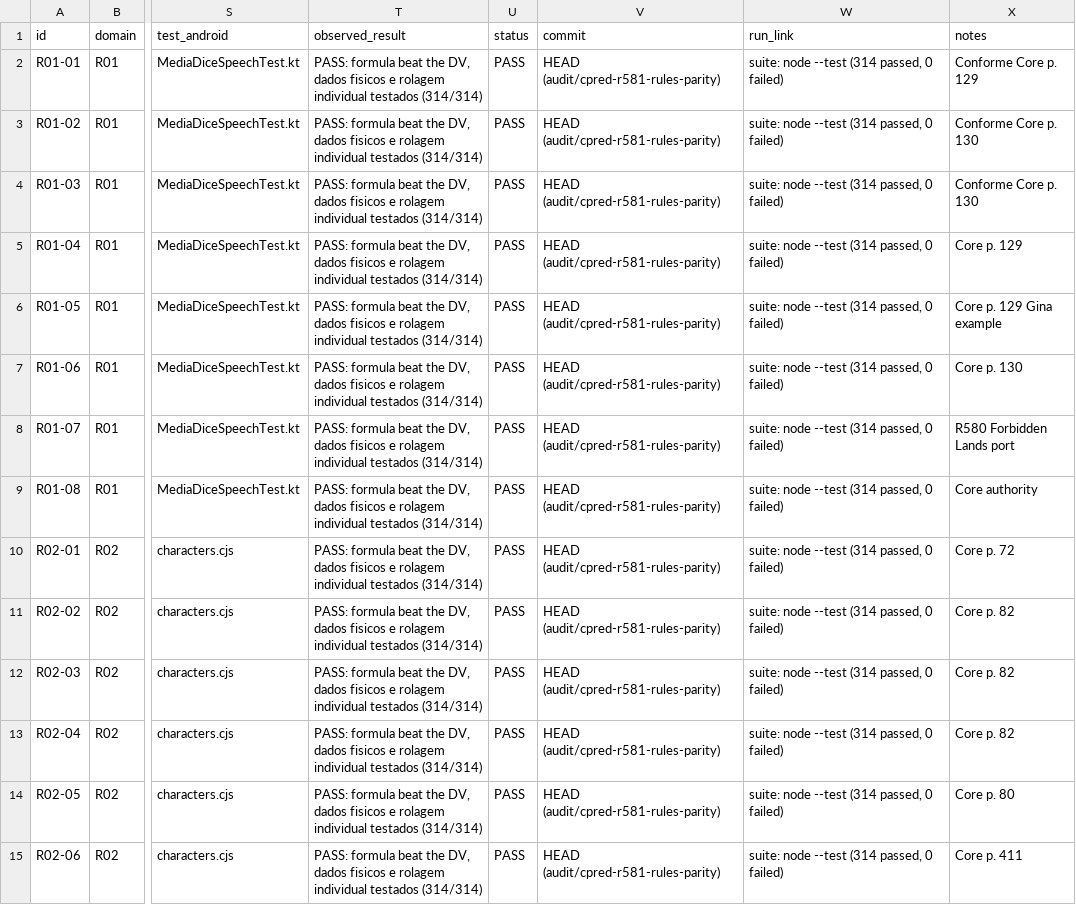
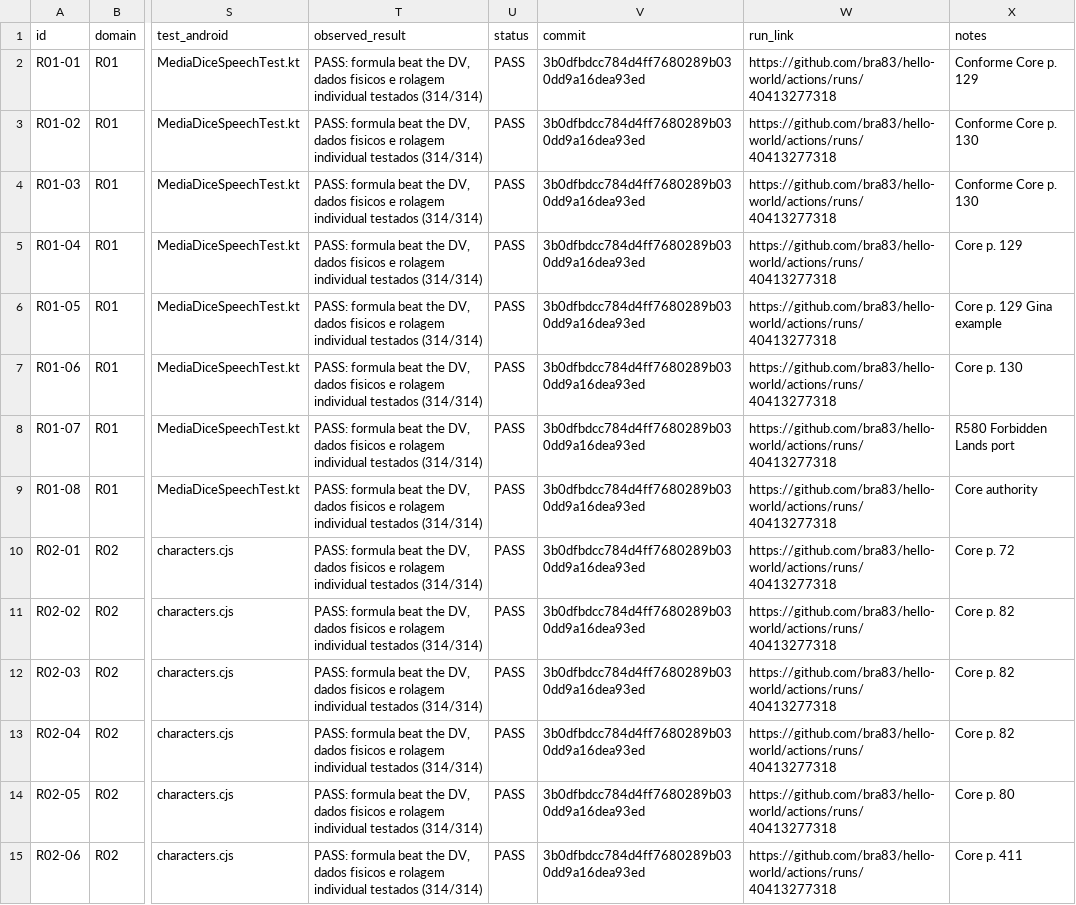
Before and after one commit to bra83/hello-world, a CSV file: audit/rules_matrix.csv, drawn as a sheet; only a part is shown, gaps mark what is left out; the diff covers the shown part only; the diff names each change by its address in the sheet, - before the commit and + after, or states it on an @@ line.

Commit message:
docs(audit): update rules_matrix.csv to link exact CI run 40413277318 and commit 3b0dfbd

```diff
--- a/audit/rules_matrix.csv
+++ b/audit/rules_matrix.csv
-V2:V15 (commit): HEAD (audit/cpred-r581-rules-parity)
+V2:V15 (commit): 3b0dfbdcc784d4ff7680289b030dd9a16dea93ed
-W2:W15 (run_link): suite: node --test (314 passed, 0 failed)
+W2:W15 (run_link): https://github.com/bra83/hello-world/actions/runs/40413277318
```
Also changed, not shown: 138 edited cells elsewhere in this file.
